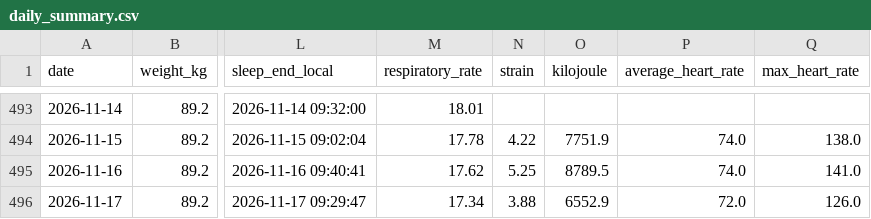
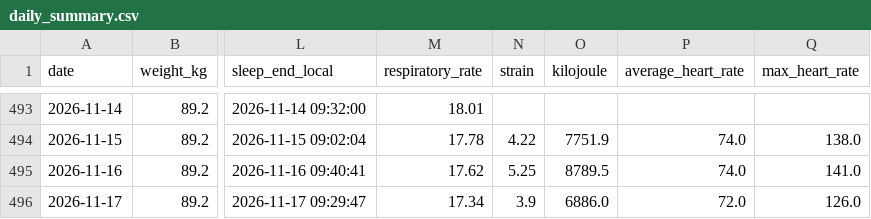
Before and after one commit to 4nd7ey-lab/whoop-public, a CSV file: daily_summary.csv, drawn as a sheet; only a part is shown, gaps mark what is left out; the diff names each change by its address in the sheet, - before the commit and + after, or states it on an @@ line.

```diff
--- a/daily_summary.csv
+++ b/daily_summary.csv
-N496 (strain): 3.88
+N496 (strain): 3.9
-O496 (kilojoule): 6552.9
+O496 (kilojoule): 6886.0
```
Also changed, not shown: workouts_daily.csv.
